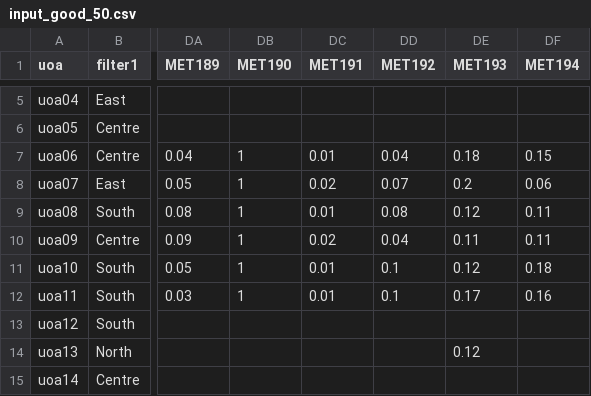
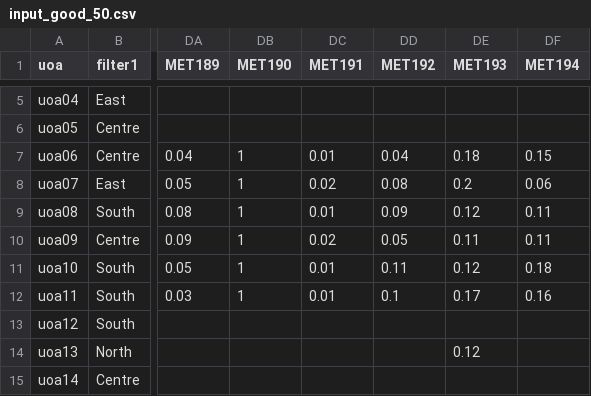
Before and after one commit to impact-initiatives/ana_app, a CSV file: static/data/input_good_50.csv, drawn as a sheet; only a part is shown, gaps mark what is left out; the diff covers the shown part only; the diff names each change by its address in the sheet, - before the commit and + after, or states it on an @@ line.

```diff
--- a/static/data/input_good_50.csv
+++ b/static/data/input_good_50.csv
-DD8 (MET192): 0.07
+DD8 (MET192): 0.08
-DD9 (MET192): 0.08
+DD9 (MET192): 0.09
-DD10 (MET192): 0.04
+DD10 (MET192): 0.05
-DD11 (MET192): 0.1
+DD11 (MET192): 0.11
```
Also changed, not shown: 8 edited cells elsewhere in this file, static/data/input_good_50_pcode.csv, static/data/input_good_50_pcode_mixed.csv, 10 other files.
